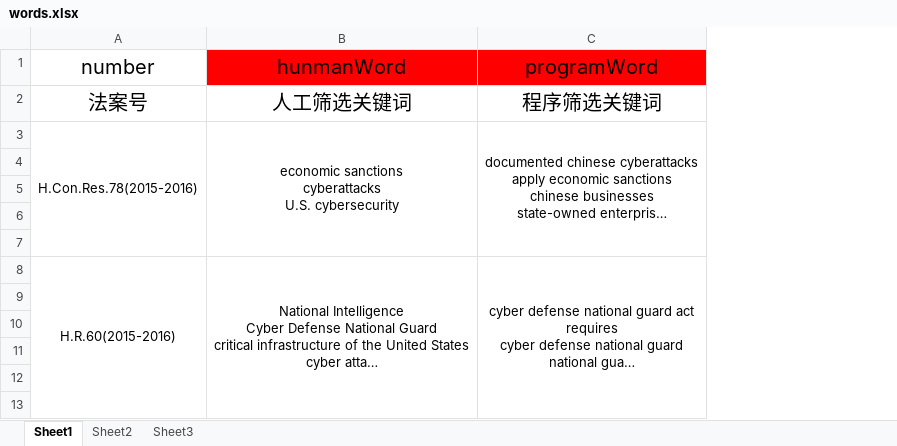
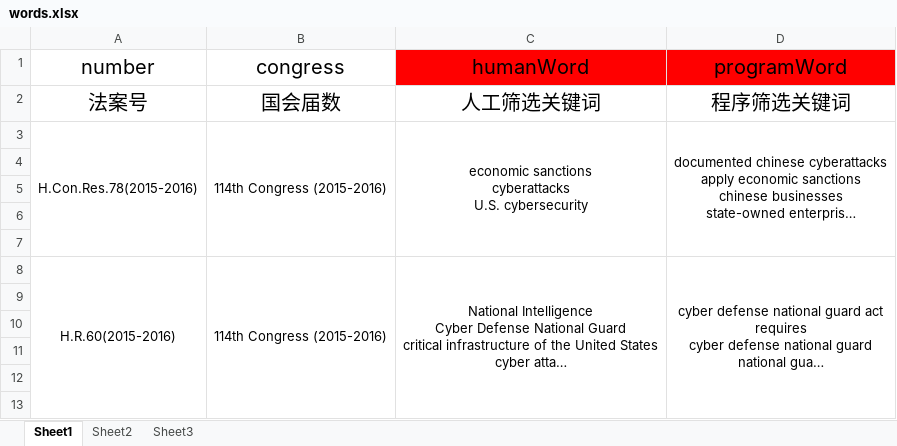
Before and after one commit to a896853205/safety-legislation-database, an Excel workbook: src/excel/words.xlsx, sheet Sheet1, drawn as a sheet; only a part is shown; long unchanged cells end in …; values as stored, in another font and other column widths than the file's, no borders; addresses are those after the commit; the diff names each change by its address in the sheet, - before the commit and + after, or states it on an @@ line.

```diff
--- a/src/excel/words.xlsx (sheet Sheet1)
+++ b/src/excel/words.xlsx (sheet Sheet1)
+column B (congress), rows 2-8: 国会届数 | 114th Congress (2015-2016) |  |  |  |  | 114th Congress (2015-2016)
-C1: hunmanWord
+C1: humanWord
```
Also changed, not shown: src/excel/committee-sub.xlsx, src/excel/cosponsor.xlsx, 21 other files.
